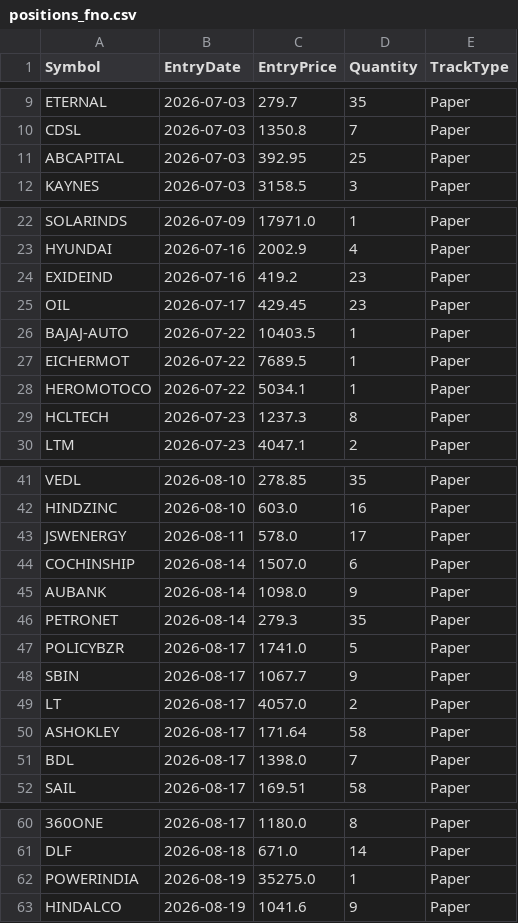
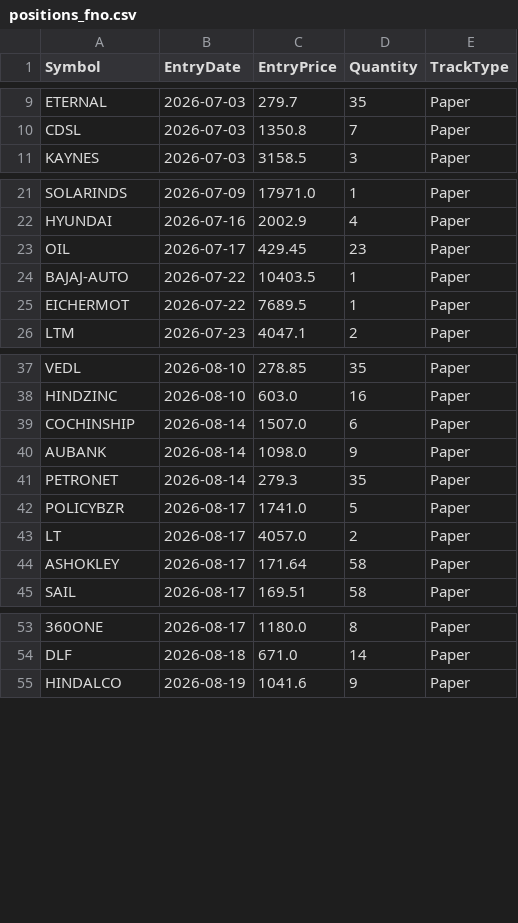
Before and after one commit to finnyrajmann/nse-fno-trend, a CSV file: data/positions_fno.csv, drawn as a sheet; only a part is shown, gaps mark what is left out; removed rows and columns are numbered as before the commit, all else as after; the diff covers the shown part only; the diff names each change by its address in the sheet, - before the commit and + after, or states it on an @@ line.

Commit message:
Auto-update — 2026-09-02

```diff
--- a/data/positions_fno.csv
+++ b/data/positions_fno.csv
-row 11: ABCAPITAL | 2026-07-03 | 392.95 | 25 | Paper
-row 24: EXIDEIND | 2026-07-16 | 419.2 | 23 | Paper
-row 28: HEROMOTOCO | 2026-07-22 | 5034.1 | 1 | Paper
-row 29: HCLTECH | 2026-07-23 | 1237.3 | 8 | Paper
-row 43: JSWENERGY | 2026-08-11 | 578.0 | 17 | Paper
-row 48: SBIN | 2026-08-17 | 1067.7 | 9 | Paper
-row 51: BDL | 2026-08-17 | 1398.0 | 7 | Paper
-row 62: POWERINDIA | 2026-08-19 | 35275.0 | 1 | Paper
```
Also changed, not shown: 1 added row elsewhere in this file.
